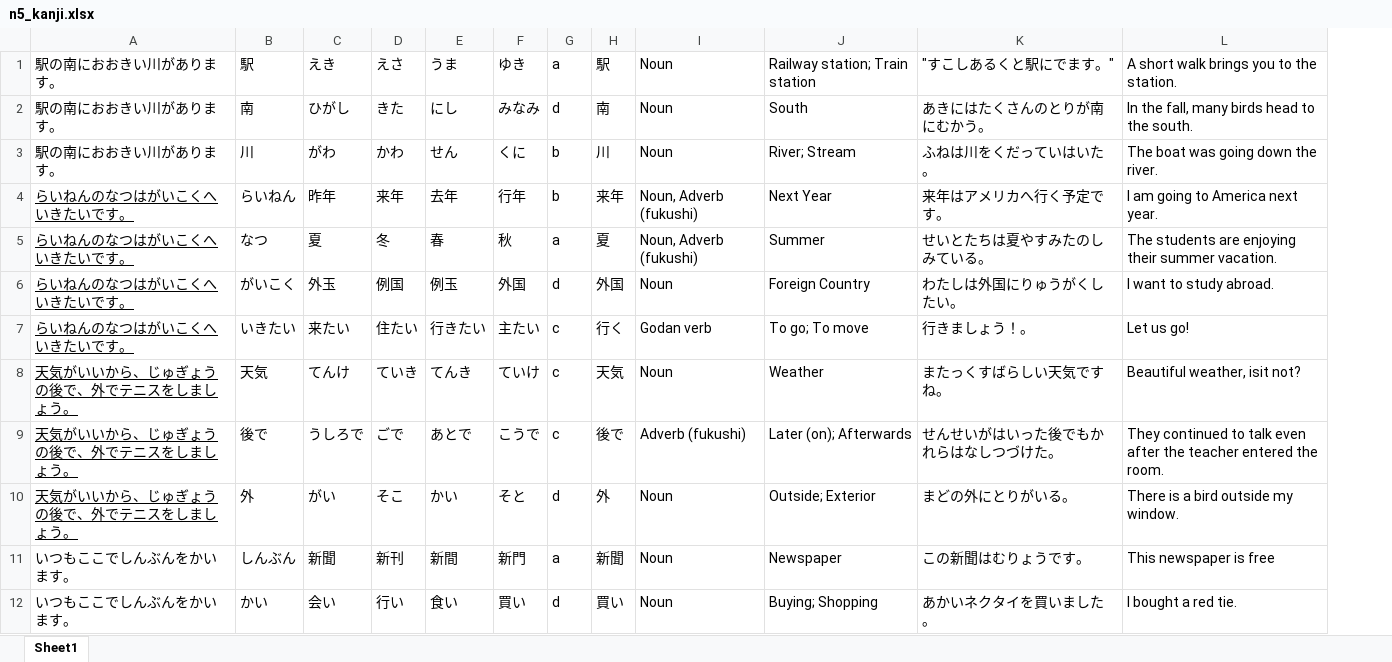
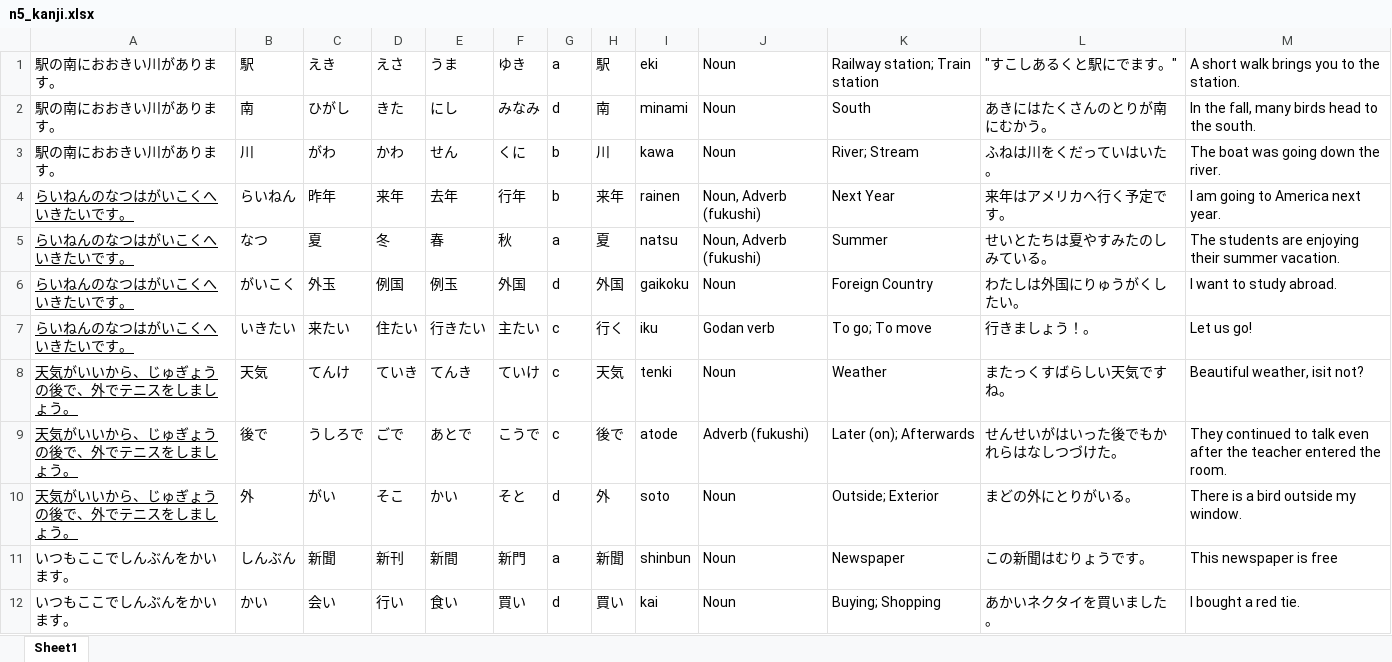
Before and after one commit to Dakilang-Tamad/Nihongo-Wakaranai, an Excel workbook: resources/n5_kanji.xlsx, sheet Sheet1, drawn as a sheet; only a part is shown; values as stored, in another font and other column widths than the file's, no borders; the diff names each change by its address in the sheet, - before the commit and + after, or states it on an @@ line.

```diff
--- a/resources/n5_kanji.xlsx (sheet Sheet1)
+++ b/resources/n5_kanji.xlsx (sheet Sheet1)
+column I, rows 1-12: eki | minami | kawa | rainen | natsu | gaikoku | iku | tenki | atode | soto | shinbun | kai
```
Also changed, not shown: resources/n5_grammar.xlsx, resources/n5_vocab.xlsx, 7 other files.
